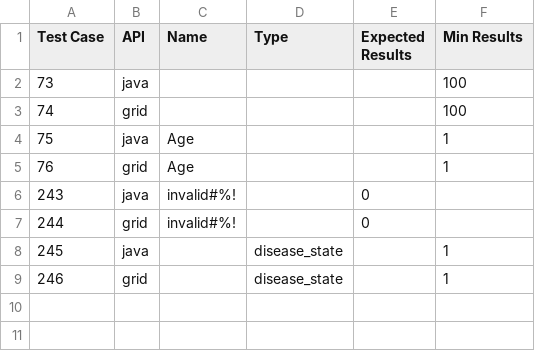
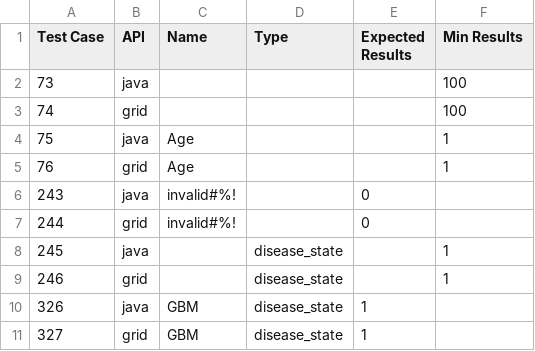
Before and after one commit to NCIP/caarray, a CSV file: qa/software/API_Test_Suite/config/Factor.csv, drawn as a sheet.

Commit message:
updated for test cases 326 327

```diff
--- a/qa/software/API_Test_Suite/config/Factor.csv
+++ b/qa/software/API_Test_Suite/config/Factor.csv
@@ -9 +9,3 @@ Test Case,API,Name,Type,Expected Results,Min Results
 246,grid,,disease_state,,1
+326,java,GBM,disease_state,1,
+327,grid,GBM,disease_state,1,
```
